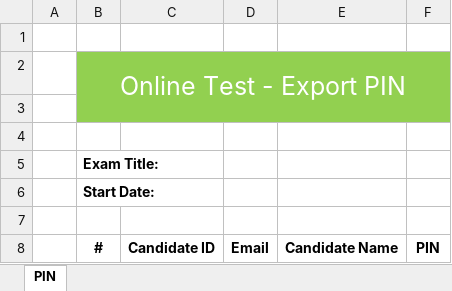
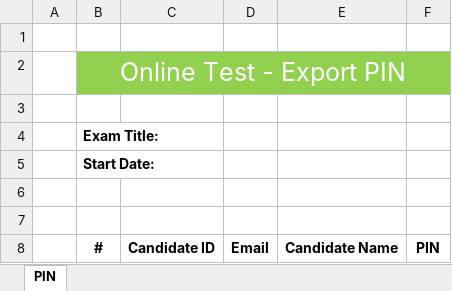
Before and after one commit to thienkieu/zend_expressive, an Excel workbook: ExportTemplates/pinTemplate.xlsx, sheet PIN, drawn as a sheet; values as stored, in another font and other column widths than the file's, no borders; removed rows and columns are numbered as before the commit, all else as after; the diff names each change by its address in the sheet, - before the commit and + after, or states it on an @@ line.

Commit message:
update export pin format

```diff
--- a/ExportTemplates/pinTemplate.xlsx (sheet PIN)
+++ b/ExportTemplates/pinTemplate.xlsx (sheet PIN)
-B2:F3 merged
+B2:F2 merged
-B3:F3 fill: #92D050
+B3:F3 fill: none
-row 4: (empty)
+row 6: (empty)
```
Also changed, not shown: 1 other file.
